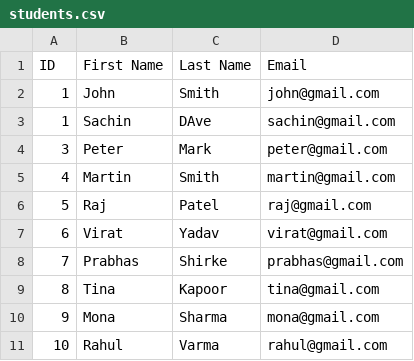
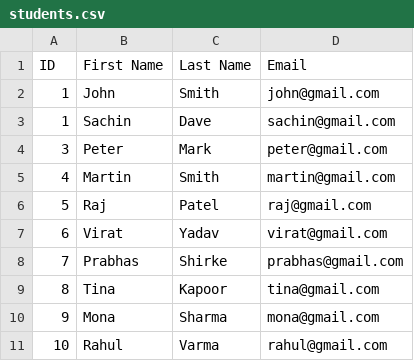
Before and after one commit to jazad136/springbatch-udemy-demos2, a CSV file: src/main/resources/InputFiles/students.csv, drawn as a sheet.

Commit message:
Correct capitalization in CSV

```diff
--- a/src/main/resources/InputFiles/students.csv
+++ b/src/main/resources/InputFiles/students.csv
@@ -2,3 +2,3 @@ ID,First Name,Last Name,Email
 1,John,Smith,john@gmail.com
-1,Sachin,DAve,sachin@gmail.com
+1,Sachin,Dave,sachin@gmail.com
 3,Peter,Mark,peter@gmail.com
```
